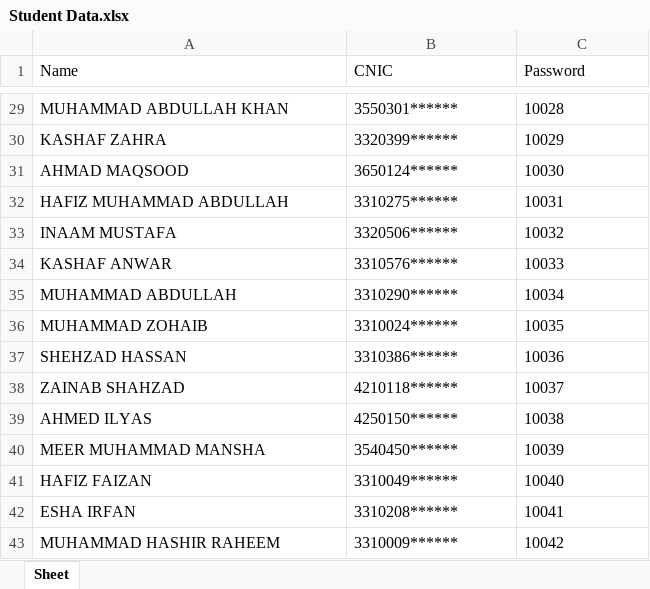
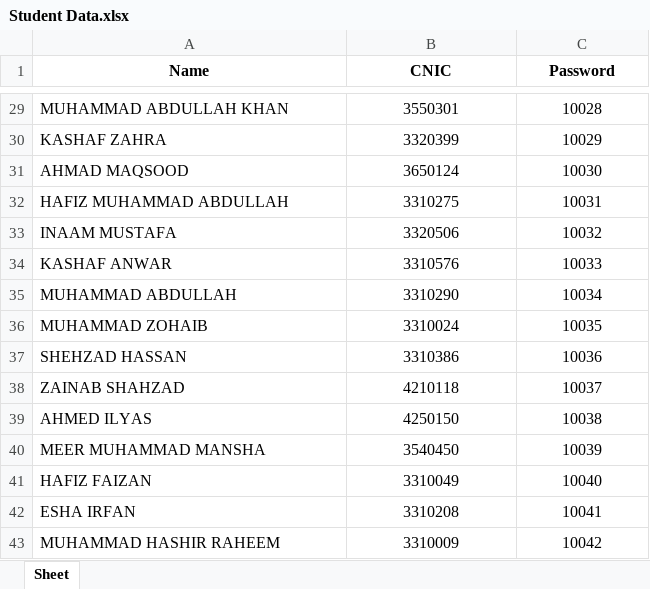
Before and after one commit to ahmad-maqsood/Learning-Management-System-CPP, an Excel workbook: PD/Student Data.xlsx, sheet Sheet, drawn as a sheet; only a part is shown, gaps mark what is left out; values as stored, in another font and other column widths than the file's, no borders; the diff covers the shown part only; the diff names each change by its address in the sheet, - before the commit and + after, or states it on an @@ line.

```diff
--- a/PD/Student Data.xlsx (sheet Sheet)
+++ b/PD/Student Data.xlsx (sheet Sheet)
@@ A1:C1 alignment: left → center, bold: off → on @@
-B29:C43 alignment: left
+B29:C43 alignment: center
-B29 (CNIC): 3550301******
+B29 (CNIC): 3550301
-B30 (CNIC): 3320399******
+B30 (CNIC): 3320399
-B31 (CNIC): 3650124******
+B31 (CNIC): 3650124
-B32 (CNIC): 3310275******
+B32 (CNIC): 3310275
-B33 (CNIC): 3320506******
+B33 (CNIC): 3320506
-B34 (CNIC): 3310576******
+B34 (CNIC): 3310576
-B35 (CNIC): 3310290******
+B35 (CNIC): 3310290
-B36 (CNIC): 3310024******
+B36 (CNIC): 3310024
-B37 (CNIC): 3310386******
+B37 (CNIC): 3310386
-B38 (CNIC): 4210118******
+B38 (CNIC): 4210118
-B39 (CNIC): 4250150******
+B39 (CNIC): 4250150
-B40 (CNIC): 3540450******
+B40 (CNIC): 3540450
-B41 (CNIC): 3310049******
+B41 (CNIC): 3310049
-B42 (CNIC): 3310208******
+B42 (CNIC): 3310208
-B43 (CNIC): 3310009******
+B43 (CNIC): 3310009
```
Also changed, not shown: 27 edited cells and cell formats elsewhere in this sheet.
